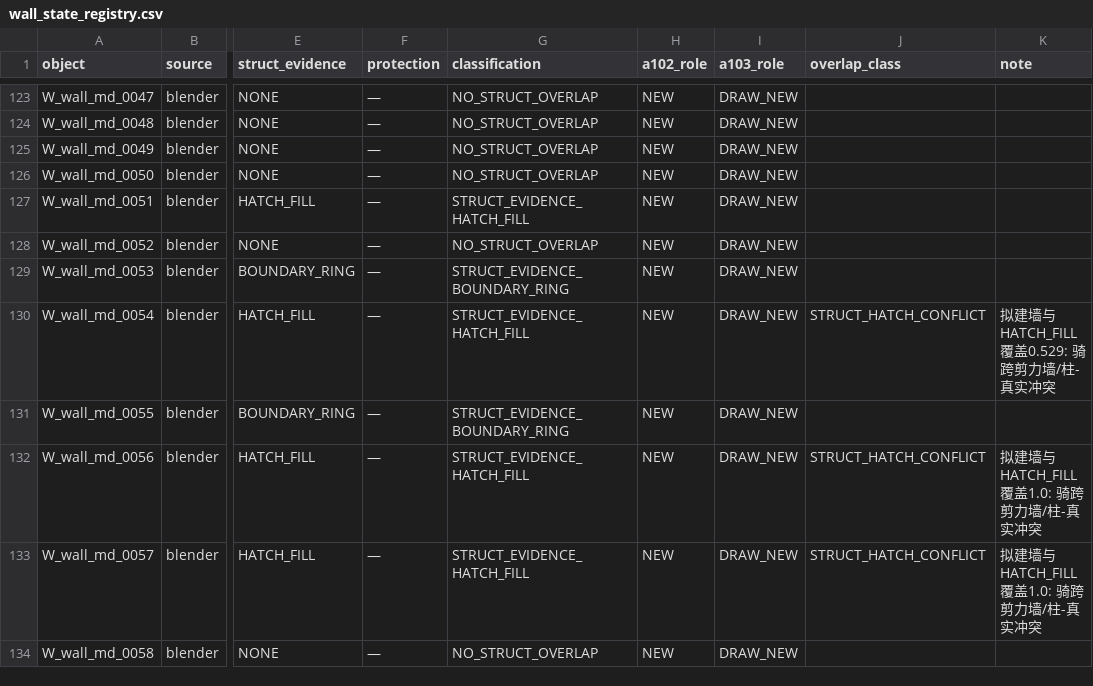
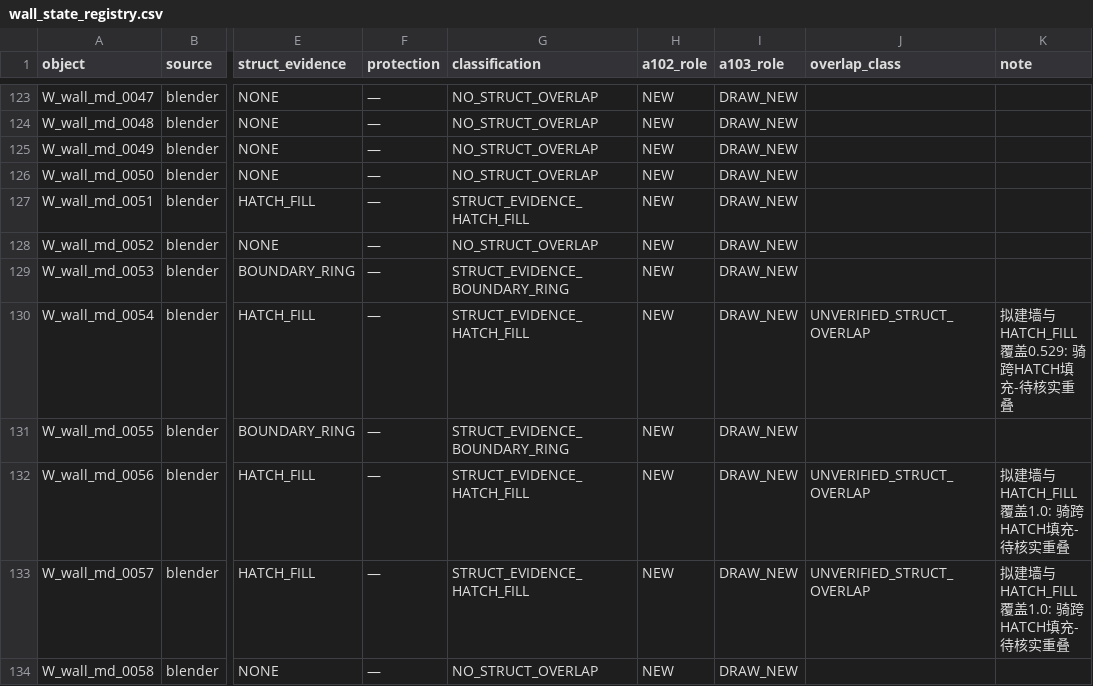
Before and after one commit to xiwei9871/internal-design, a CSV file: projects/vray_eval_v1/v15_house/cad/derived/wall_state_registry.csv, drawn as a sheet; only a part is shown, gaps mark what is left out; the diff covers the shown part only; the diff names each change by its address in the sheet, - before the commit and + after, or states it on an @@ line.

```diff
--- a/projects/vray_eval_v1/v15_house/cad/derived/wall_state_registry.csv
+++ b/projects/vray_eval_v1/v15_house/cad/derived/wall_state_registry.csv
-J130 (overlap_class): STRUCT_HATCH_CONFLICT
+J130 (overlap_class): UNVERIFIED_STRUCT_OVERLAP
-K130 (note): 拟建墙与HATCH_FILL覆盖0.529: 骑跨剪力墙/柱-真实冲突
+K130 (note): 拟建墙与HATCH_FILL覆盖0.529: 骑跨HATCH填充-待核实重叠
-J132:J133 (overlap_class): STRUCT_HATCH_CONFLICT
+J132:J133 (overlap_class): UNVERIFIED_STRUCT_OVERLAP
-K132:K133 (note): 拟建墙与HATCH_FILL覆盖1.0: 骑跨剪力墙/柱-真实冲突
+K132:K133 (note): 拟建墙与HATCH_FILL覆盖1.0: 骑跨HATCH填充-待核实重叠
```
Also changed, not shown: 28 edited cells elsewhere in this file, 14 other files.
